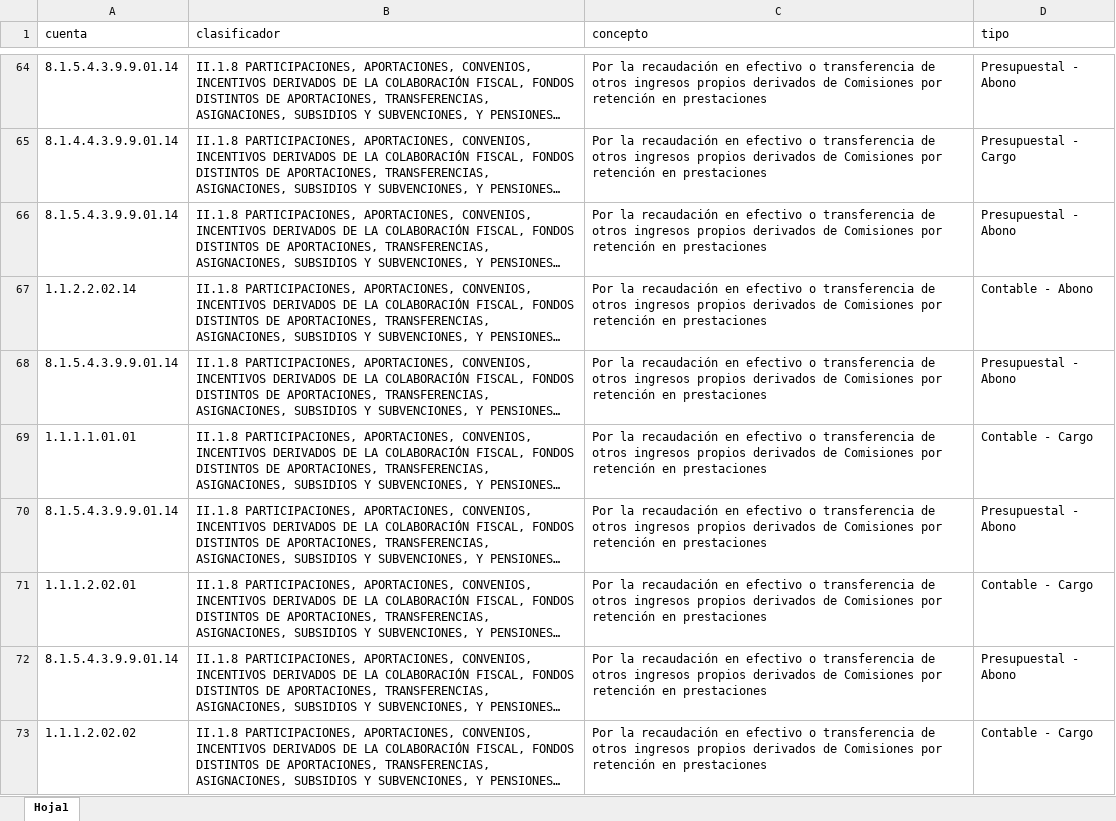
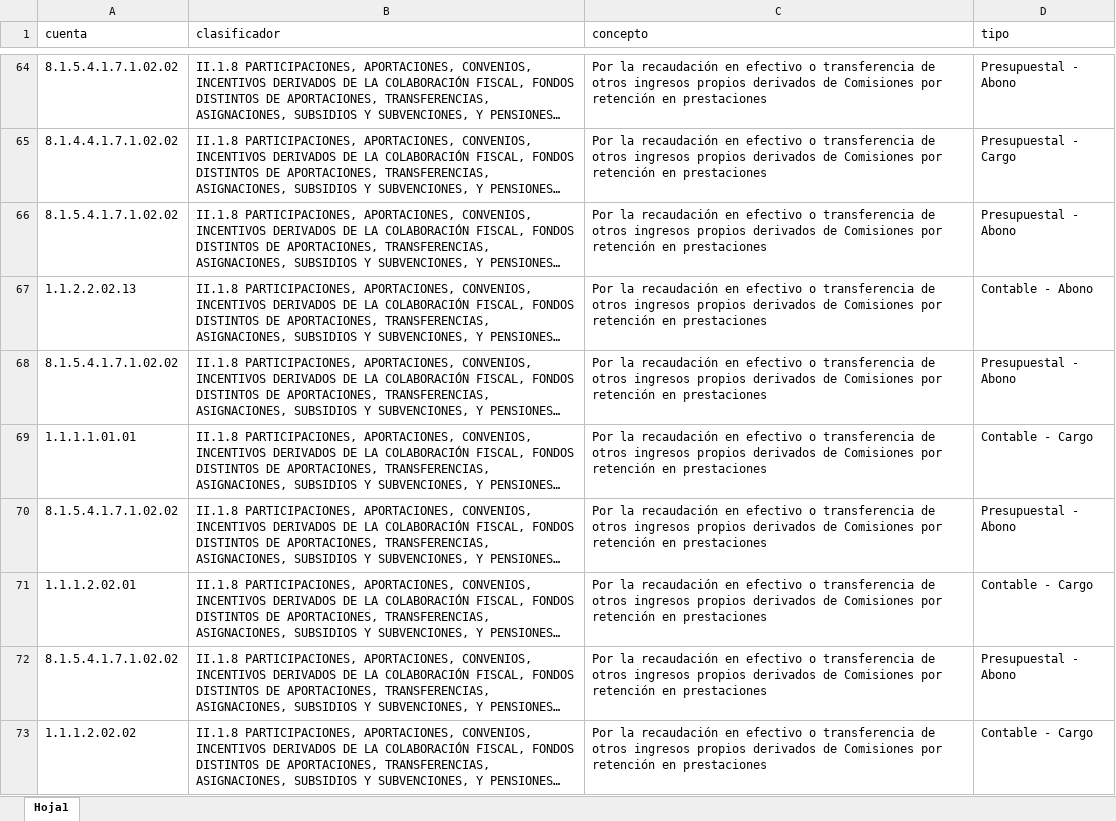
Before and after one commit to Gobierno-Electronico/SAC-IPE, an Excel workbook: public/CuentasCuentas/Rec-CuentasCuentasSeguidas2.xlsx, sheet Hoja1, drawn as a sheet; only a part is shown, gaps mark what is left out; long unchanged cells end in …; values as stored, in another font and other column widths than the file's, no borders; the diff covers the shown part only; the diff names each change by its address in the sheet, - before the commit and + after, or states it on an @@ line.

```diff
--- a/public/CuentasCuentas/Rec-CuentasCuentasSeguidas2.xlsx (sheet Hoja1)
+++ b/public/CuentasCuentas/Rec-CuentasCuentasSeguidas2.xlsx (sheet Hoja1)
-A64 (cuenta): 8.1.5.4.3.9.9.01.14
+A64 (cuenta): 8.1.5.4.1.7.1.02.02
-A65 (cuenta): 8.1.4.4.3.9.9.01.14
+A65 (cuenta): 8.1.4.4.1.7.1.02.02
-A66 (cuenta): 8.1.5.4.3.9.9.01.14
+A66 (cuenta): 8.1.5.4.1.7.1.02.02
-A67 (cuenta): 1.1.2.2.02.14
+A67 (cuenta): 1.1.2.2.02.13
-A68 (cuenta): 8.1.5.4.3.9.9.01.14
+A68 (cuenta): 8.1.5.4.1.7.1.02.02
-A70 (cuenta): 8.1.5.4.3.9.9.01.14
+A70 (cuenta): 8.1.5.4.1.7.1.02.02
-A72 (cuenta): 8.1.5.4.3.9.9.01.14
+A72 (cuenta): 8.1.5.4.1.7.1.02.02
```
Also changed, not shown: 27 added rows, 27 removed rows and 23 moved rows elsewhere in this sheet, public/CuentasCuentas/Devengado-CuentasCuentasSeguidas.xlsx, public/Guia/Devengado-CuentasConceptos.xlsx, 1 other file.
